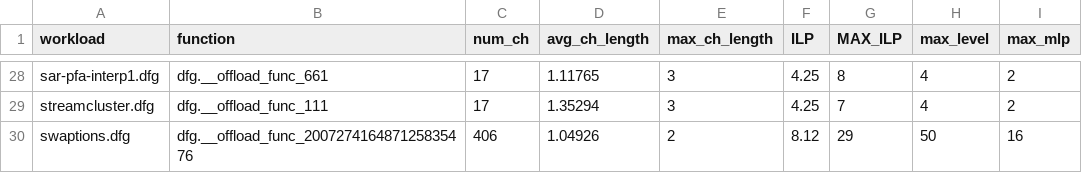
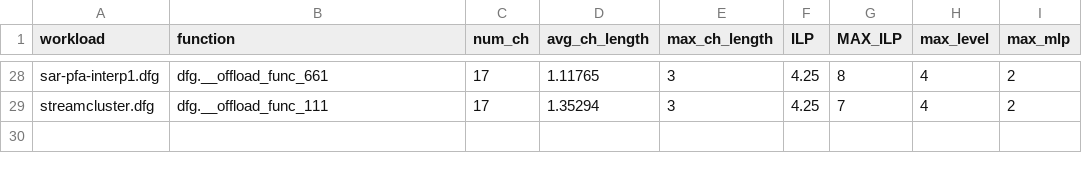
Before and after one commit to amsharifian/plotpython, a CSV file: Scripts/mlp_data.csv, drawn as a sheet; only a part is shown, gaps mark what is left out; the diff names each change by its address in the sheet, - before the commit and + after, or states it on an @@ line.

Commit message:
Select columns

```diff
--- a/Scripts/mlp_data.csv
+++ b/Scripts/mlp_data.csv
-row 30: swaptions.dfg | dfg.__offload_func_200727416487125835476 | 406 | 1.04926 | 2 | 8.12 | 29 | 50 | 16
```
Also changed, not shown: 2 other files.
